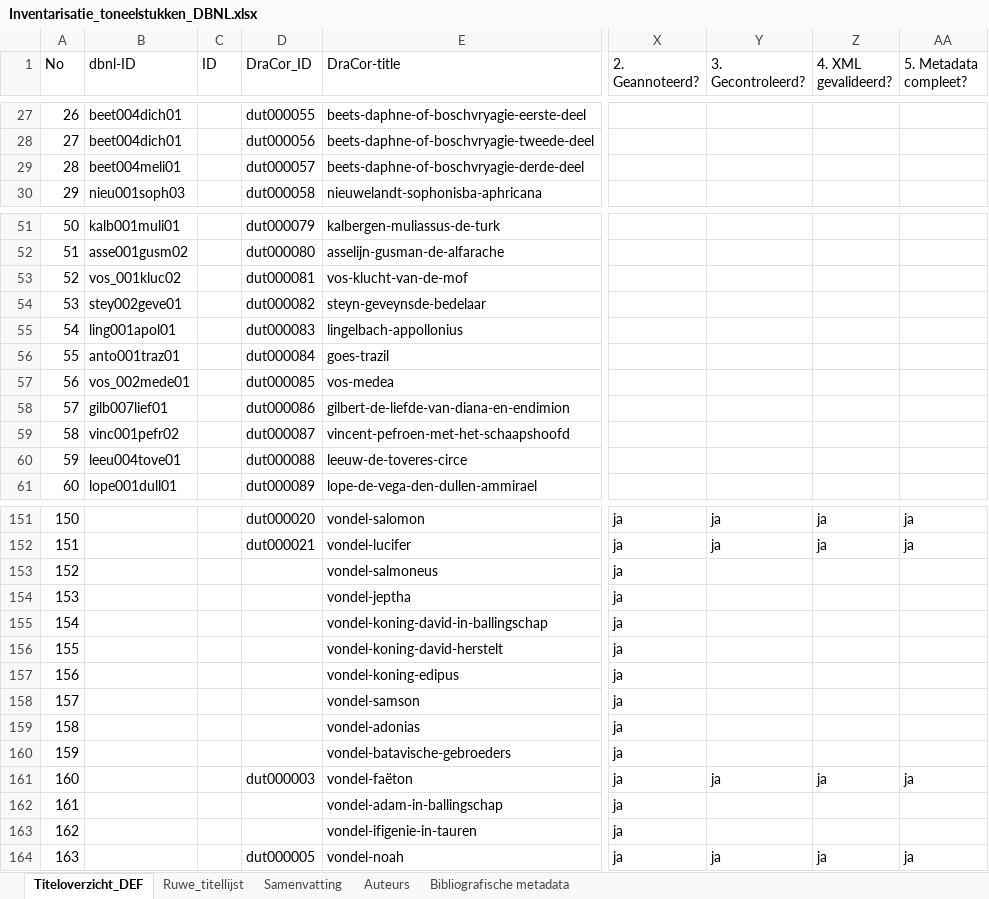
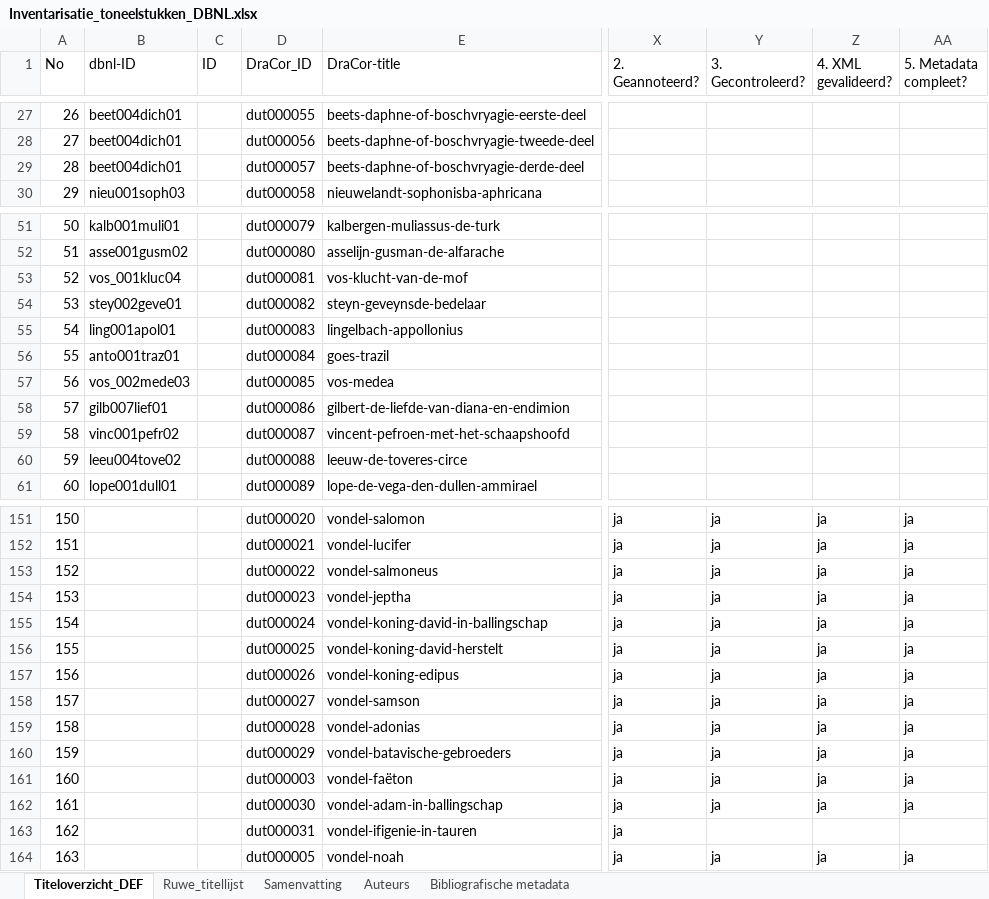
Before and after one commit to WillemJan/dbnl_to_dracor, an Excel workbook: Inventarisatie_toneelstukken_DBNL.xlsx, sheet Titeloverzicht_DEF, drawn as a sheet; only a part is shown, gaps mark what is left out; values as stored, in another font and other column widths than the file's, no cell formats; conditional formats not drawn; the diff covers the shown part only; the diff names each change by its address in the sheet, - before the commit and + after, or states it on an @@ line.

Commit message:
Update Inventarisatie_toneelstukken_DBNL.xlsx
ID matches opgelost

```diff
--- a/Inventarisatie_toneelstukken_DBNL.xlsx (sheet Titeloverzicht_DEF)
+++ b/Inventarisatie_toneelstukken_DBNL.xlsx (sheet Titeloverzicht_DEF)
-B29 (dbnl-ID): beet004meli01
+B29 (dbnl-ID): beet004dich01
-B53 (dbnl-ID): vos_001kluc02
+B53 (dbnl-ID): vos_001kluc04
-B57 (dbnl-ID): vos_002mede01
+B57 (dbnl-ID): vos_002mede03
-B60 (dbnl-ID): leeu004tove01
+B60 (dbnl-ID): leeu004tove02
-D153 (DraCor_ID): (empty)
+D153 (DraCor_ID): dut000022
-Y153:Y160 (3. Gecontroleerd?): (empty)
+Y153:Y160 (3. Gecontroleerd?): ja
-Z153:Z160 (4. XML gevalideerd?): (empty)
+Z153:Z160 (4. XML gevalideerd?): ja
-AA153:AA160 (5. Metadata compleet?): (empty)
+AA153:AA160 (5. Metadata compleet?): ja
-D154 (DraCor_ID): (empty)
+D154 (DraCor_ID): dut000023
-D155 (DraCor_ID): (empty)
+D155 (DraCor_ID): dut000024
-D156 (DraCor_ID): (empty)
+D156 (DraCor_ID): dut000025
-D157 (DraCor_ID): (empty)
+D157 (DraCor_ID): dut000026
-D158 (DraCor_ID): (empty)
+D158 (DraCor_ID): dut000027
-D159 (DraCor_ID): (empty)
+D159 (DraCor_ID): dut000028
-D160 (DraCor_ID): (empty)
+D160 (DraCor_ID): dut000029
-D162 (DraCor_ID): (empty)
+D162 (DraCor_ID): dut000030
-Y162 (3. Gecontroleerd?): (empty)
+Y162 (3. Gecontroleerd?): ja
-Z162 (4. XML gevalideerd?): (empty)
+Z162 (4. XML gevalideerd?): ja
-AA162 (5. Metadata compleet?): (empty)
+AA162 (5. Metadata compleet?): ja
-D163 (DraCor_ID): (empty)
+D163 (DraCor_ID): dut000031
```
Also changed, not shown: 6 edited cells elsewhere in this sheet, cell formats.
